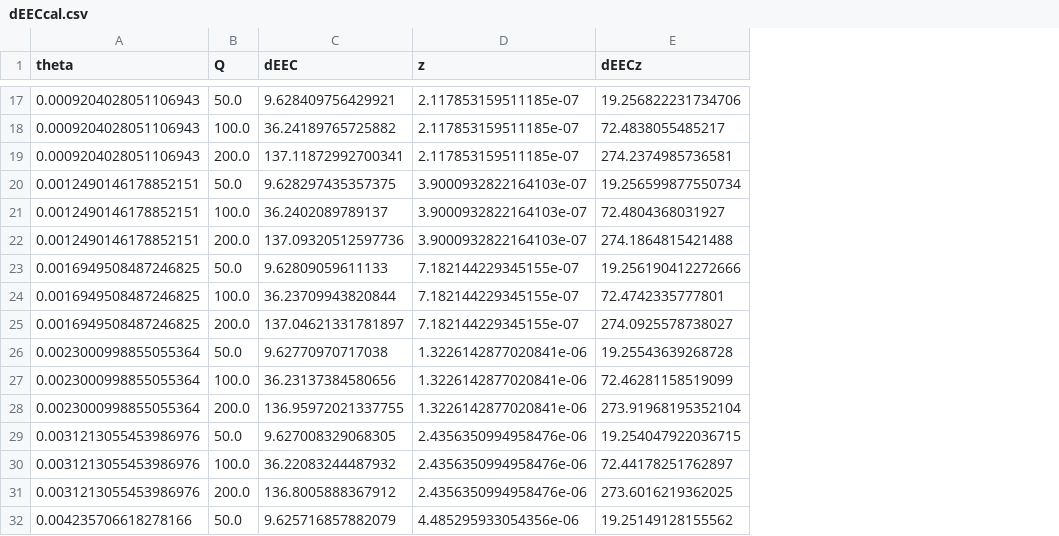
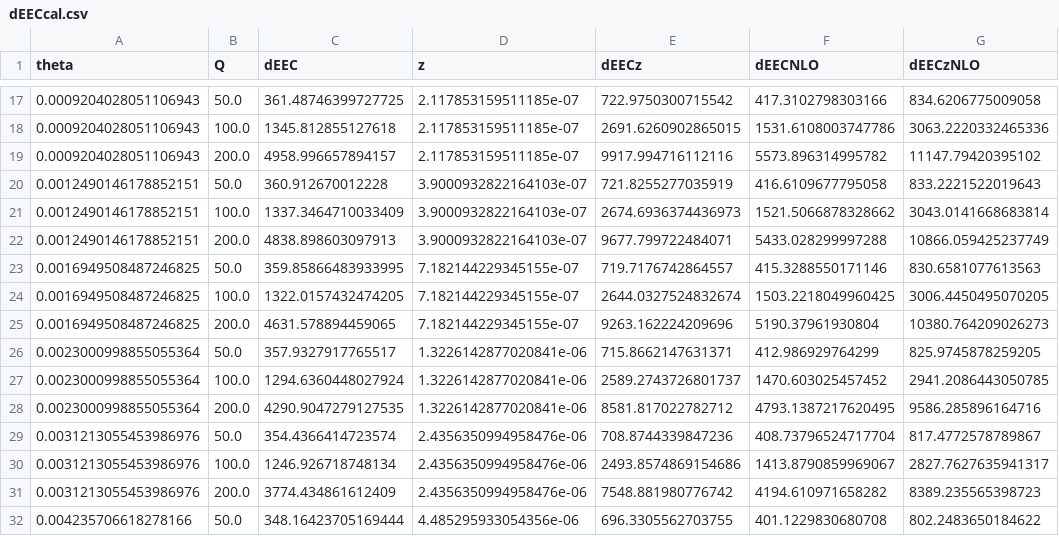
Before and after one commit to yuxunguo/EECDIFF, a CSV file: Output/dEECcal.csv, drawn as a sheet; only a part is shown, gaps mark what is left out; the diff covers the shown part only; the diff names each change by its address in the sheet, - before the commit and + after, or states it on an @@ line.

```diff
--- a/Output/dEECcal.csv
+++ b/Output/dEECcal.csv
+column F (dEECNLO), rows 17-32: 417.3102798303166 | 1531.6108003747786 | 5573.896314995782 | 416.6109677795058 | 1521.5066878328662 | 5433.028299997288 | 415.3288550171146 | 1503.2218049960425 | 5190.37961930804 | 412.986929764299 | 1470.603025457452 | 4793.1387217620495 | 408.73796524717704 | 1413.8790859969067 | 4194.610971658282 | 401.1229830680708
+column G (dEECzNLO), rows 17-32: 834.6206775009058 | 3063.2220332465336 | 11147.79420395102 | 833.2221522019643 | 3043.0141668683814 | 10866.059425237749 | 830.6581077613563 | 3006.4450495070205 | 10380.764209026273 | 825.9745878259205 | 2941.2086443050785 | 9586.285896164716 | 817.4772578789867 | 2827.7627635941317 | 8389.235565398723 | 802.2483650184622
-C17 (dEEC): 9.628409756429921
+C17 (dEEC): 361.48746399727725
-E17 (dEECz): 19.256822231734706
+E17 (dEECz): 722.9750300715542
-C18 (dEEC): 36.24189765725882
+C18 (dEEC): 1345.812855127618
-E18 (dEECz): 72.4838055485217
+E18 (dEECz): 2691.6260902865015
-C19 (dEEC): 137.11872992700341
+C19 (dEEC): 4958.996657894157
-E19 (dEECz): 274.2374985736581
+E19 (dEECz): 9917.994716112116
-C20 (dEEC): 9.628297435357375
+C20 (dEEC): 360.912670012228
-E20 (dEECz): 19.256599877550734
+E20 (dEECz): 721.8255277035919
-C21 (dEEC): 36.2402089789137
+C21 (dEEC): 1337.3464710033409
-E21 (dEECz): 72.4804368031927
+E21 (dEECz): 2674.6936374436973
-C22 (dEEC): 137.09320512597736
+C22 (dEEC): 4838.898603097913
-E22 (dEECz): 274.1864815421488
+E22 (dEECz): 9677.799722484071
-C23 (dEEC): 9.62809059611133
+C23 (dEEC): 359.85866483933995
-E23 (dEECz): 19.256190412272666
+E23 (dEECz): 719.7176742864557
-C24 (dEEC): 36.23709943820844
+C24 (dEEC): 1322.0157432474205
-E24 (dEECz): 72.4742335777801
+E24 (dEECz): 2644.0327524832674
-C25 (dEEC): 137.04621331781897
+C25 (dEEC): 4631.578894459065
-E25 (dEECz): 274.0925578738027
+E25 (dEECz): 9263.162224209696
-C26 (dEEC): 9.62770970717038
+C26 (dEEC): 357.9327917765517
-E26 (dEECz): 19.25543639268728
+E26 (dEECz): 715.8662147631371
-C27 (dEEC): 36.23137384580656
+C27 (dEEC): 1294.6360448027924
-E27 (dEECz): 72.46281158519099
+E27 (dEECz): 2589.2743726801737
-C28 (dEEC): 136.95972021337755
+C28 (dEEC): 4290.9047279127535
-E28 (dEECz): 273.91968195352104
+E28 (dEECz): 8581.817022782712
-C29 (dEEC): 9.627008329068305
+C29 (dEEC): 354.4366414723574
-E29 (dEECz): 19.254047922036715
+E29 (dEECz): 708.8744339847236
-C30 (dEEC): 36.22083244487932
+C30 (dEEC): 1246.926718748134
-E30 (dEECz): 72.44178251762897
+E30 (dEECz): 2493.8574869154686
-C31 (dEEC): 136.8005888367912
+C31 (dEEC): 3774.434861612409
-E31 (dEECz): 273.6016219362025
+E31 (dEECz): 7548.881980776742
-C32 (dEEC): 9.625716857882079
+C32 (dEEC): 348.16423705169444
-E32 (dEECz): 19.25149128155562
+E32 (dEECz): 696.3305562703755
```
Also changed, not shown: 148 edited cells elsewhere in this file, Output/Results.csv, 6 other files.
